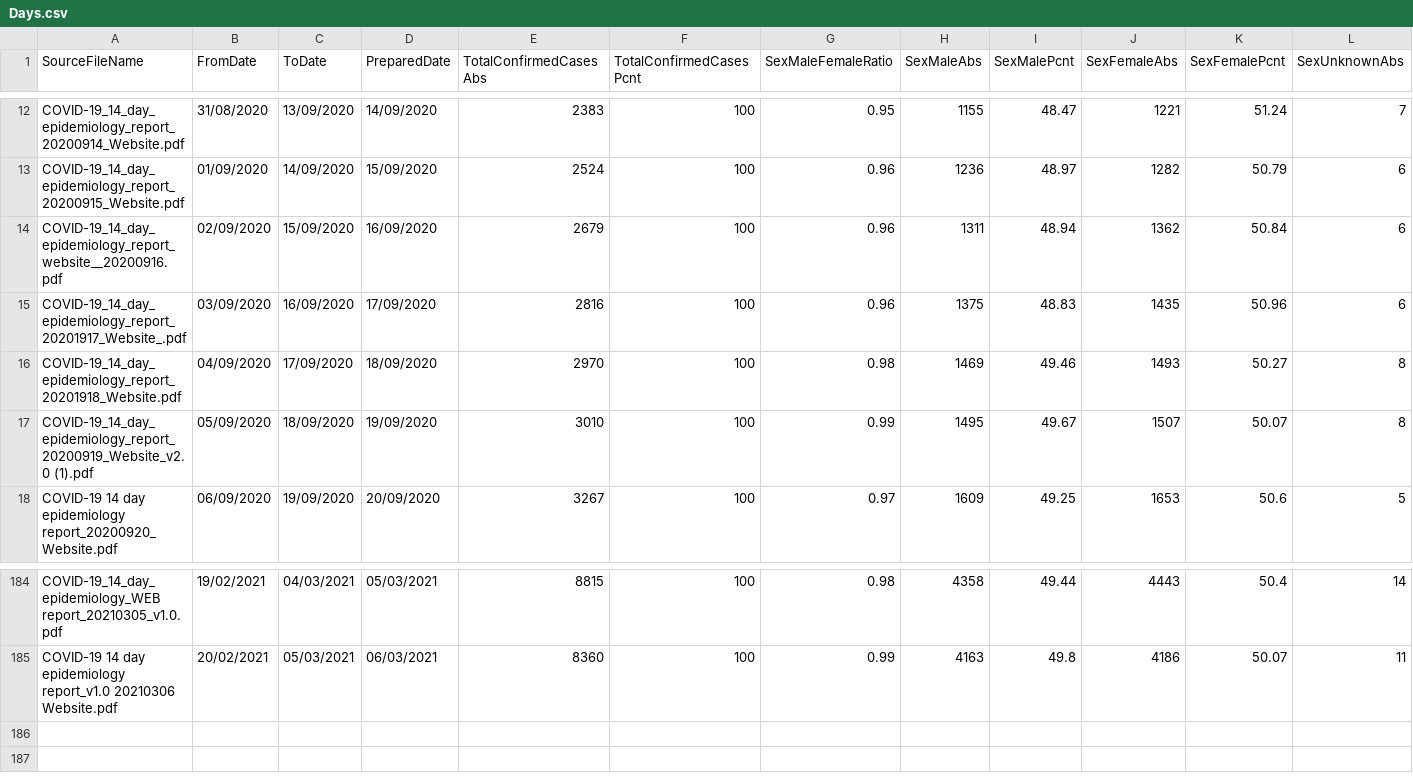
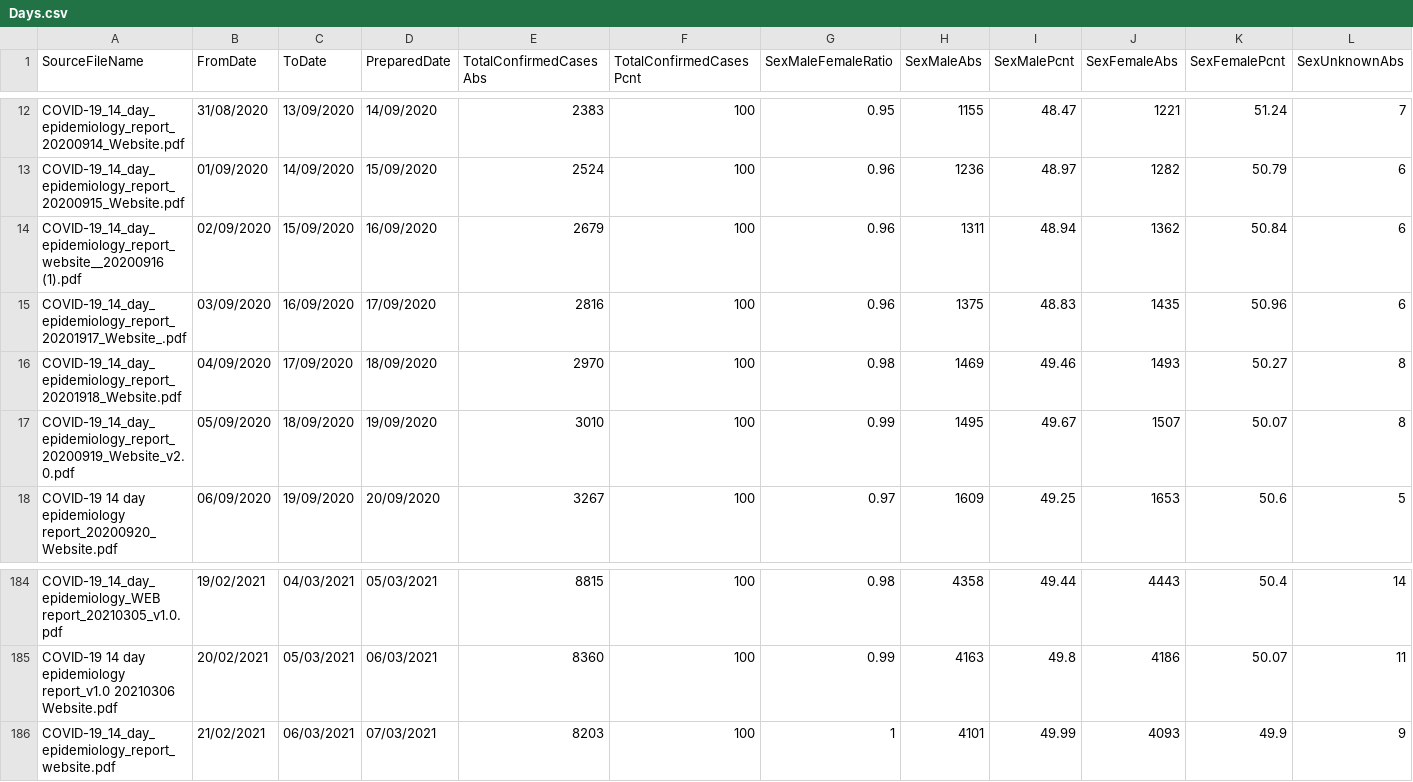
Before and after one commit to isag-covid19/covid19-dataextracts, a CSV file: DailyEpidemiology/Days.csv, drawn as a sheet; only a part is shown, gaps mark what is left out; rows hold the shown columns only; the diff names each change by its address in the sheet, - before the commit and + after, or states it on an @@ line.

```diff
--- a/DailyEpidemiology/Days.csv
+++ b/DailyEpidemiology/Days.csv
-A14 (SourceFileName): COVID-19_14_day_epidemiology_report_website__20200916.pdf
+A14 (SourceFileName): COVID-19_14_day_epidemiology_report_website__20200916 (1).pdf
-A17 (SourceFileName): COVID-19_14_day_epidemiology_report_20200919_Website_v2.0 (1).pdf
+A17 (SourceFileName): COVID-19_14_day_epidemiology_report_20200919_Website_v2.0.pdf
+row 186: COVID-19_14_day_epidemiology_report_website.pdf | 21/02/2021 | 06/03/2021 | 07/03/2021 | 8203 | 100 | 1 | 4101 | 49.99 | 4093 | 49.9 | 9
```
Also changed, not shown: NIWeekly/NorthenIrelandWeekly.csv, 1 other file.
